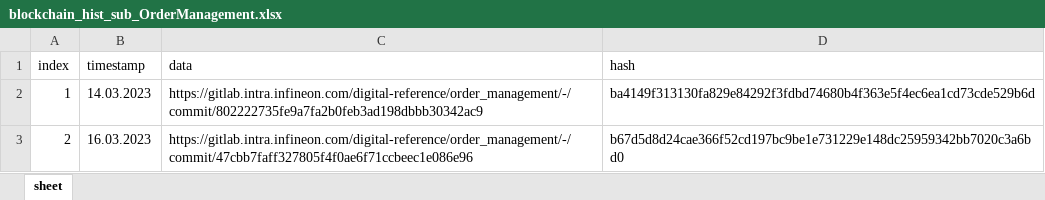
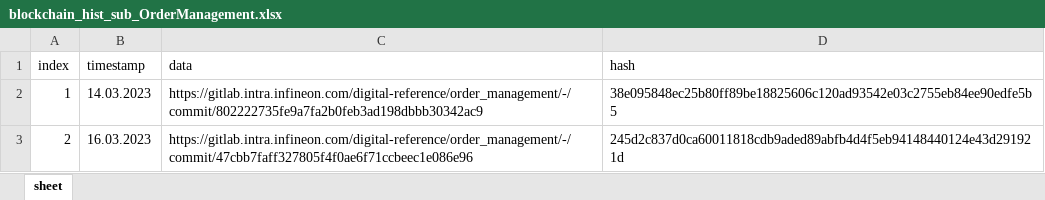
Before and after one commit to ifx-dr/DRMS-Lobe, an Excel workbook: Backend/asset-transfer-basic/application-javascript/blockchain/blockchain_hist_sub_OrderManagement.xlsx, sheet sheet, drawn as a sheet; values as stored, in another font and other column widths than the file's, no borders; the diff names each change by its address in the sheet, - before the commit and + after, or states it on an @@ line.

```diff
--- a/Backend/asset-transfer-basic/application-javascript/blockchain/blockchain_hist_sub_OrderManagement.xlsx (sheet sheet)
+++ b/Backend/asset-transfer-basic/application-javascript/blockchain/blockchain_hist_sub_OrderManagement.xlsx (sheet sheet)
-D2 (hash): ba4149f313130fa829e84292f3fdbd74680b4f363e5f4ec6ea1cd73cde529b6d
+D2 (hash): 38e095848ec25b80ff89be18825606c120ad93542e03c2755eb84ee90edfe5b5
-D3 (hash): b67d5d8d24cae366f52cd197bc9be1e731229e148dc25959342bb7020c3a6bd0
+D3 (hash): 245d2c837d0ca60011818cdb9aded89abfb4d4f5eb94148440124e43d291921d
```
Also changed, not shown: Backend/asset-transfer-basic/application-javascript/blockchain/blockchain_hist_sub_PMV.xlsx, Backend/asset-transfer-basic/application-javascript/blockchain/blockchain_hist_sub_Time.xlsx, 6 other files.
